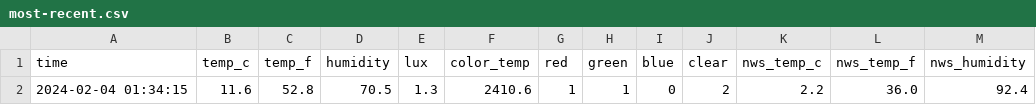
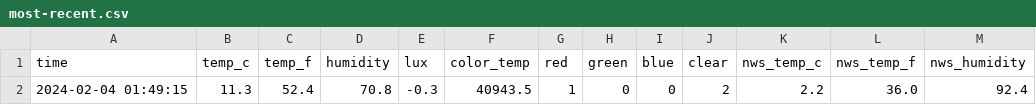
Before and after one commit to emilyanndavis/drafty, a CSV file: _data/most-recent.csv, drawn as a sheet; only a part is shown; the diff names each change by its address in the sheet, - before the commit and + after, or states it on an @@ line.

```diff
--- a/_data/most-recent.csv
+++ b/_data/most-recent.csv
-A2 (time): 2024-02-04 01:34:15
+A2 (time): 2024-02-04 01:49:15
-B2 (temp_c): 11.6
+B2 (temp_c): 11.3
-C2 (temp_f): 52.8
+C2 (temp_f): 52.4
-D2 (humidity): 70.5
+D2 (humidity): 70.8
-E2 (lux): 1.3
+E2 (lux): -0.3
-F2 (color_temp): 2410.6
+F2 (color_temp): 40943.5
-H2 (green): 1
+H2 (green): 0
```
Also changed, not shown: _data/all.csv.
